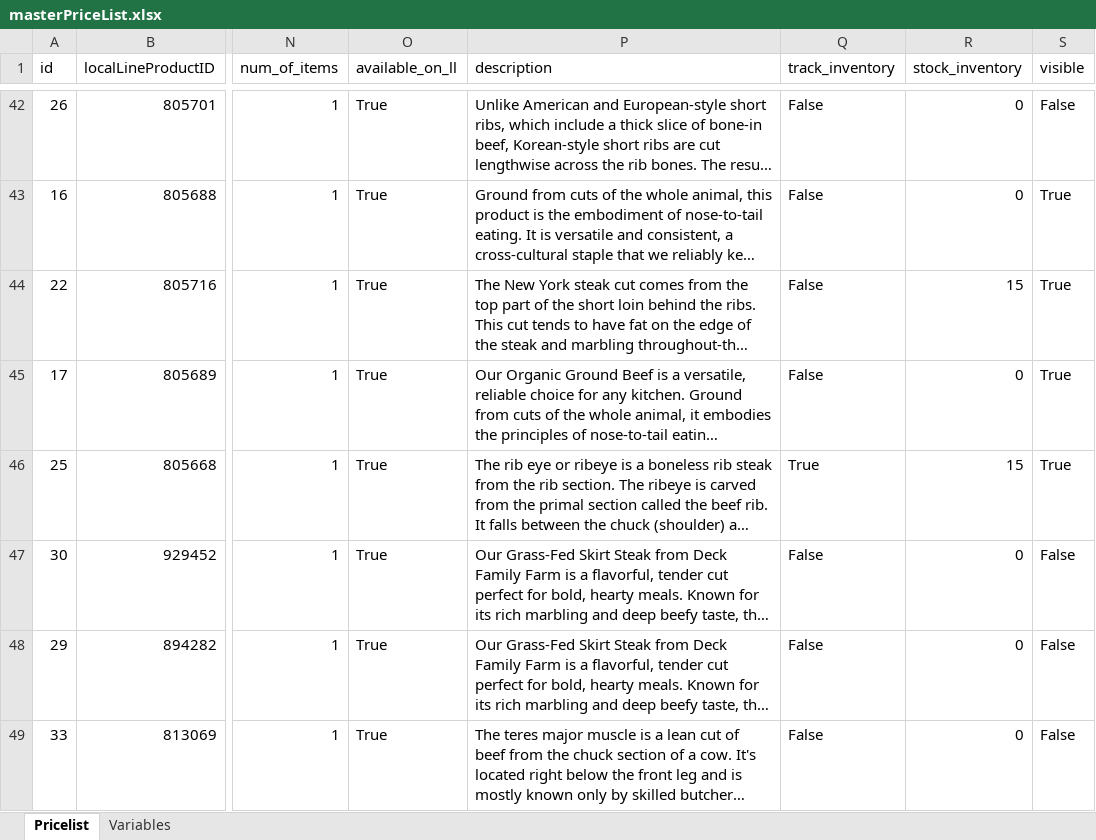
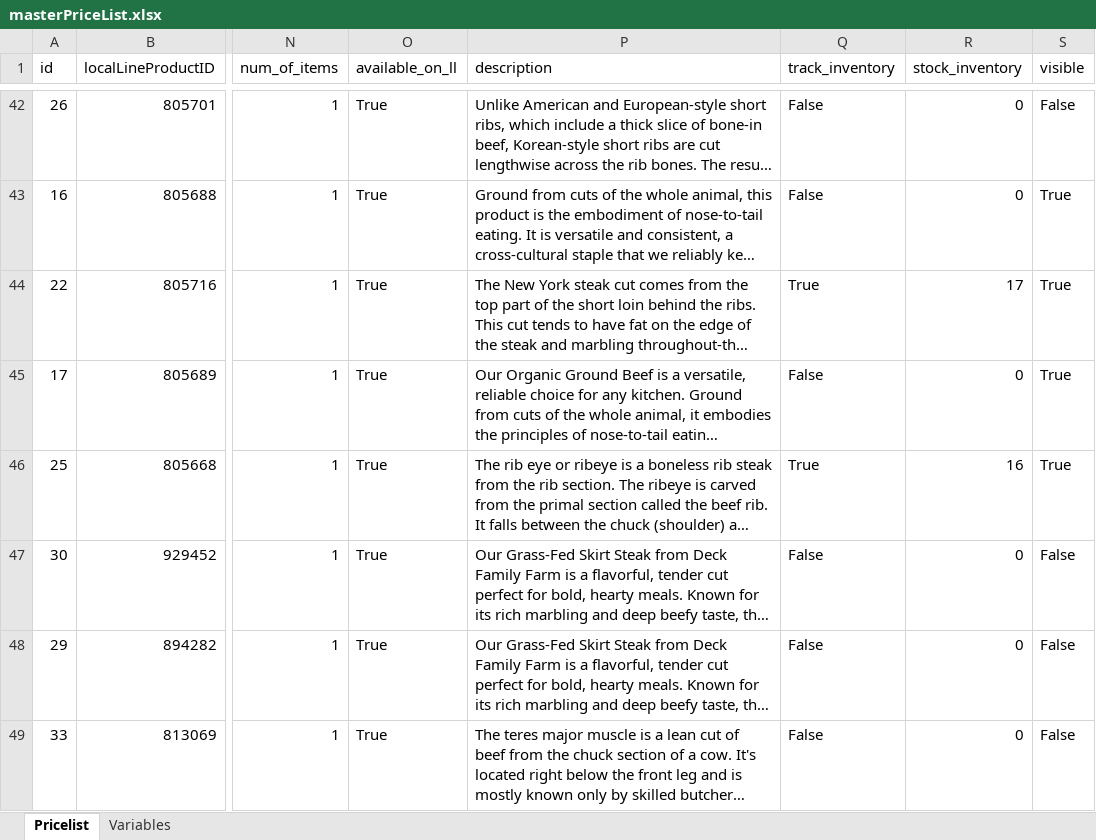
Before and after one commit to deckfamilyfarm/killdeer, an Excel workbook: docs/masterPriceList.xlsx, sheet Pricelist, drawn as a sheet; only a part is shown, gaps mark what is left out; long unchanged cells end in …; values as stored, in another font and other column widths than the file's, no borders; the diff covers the shown part only; the diff names each change by its address in the sheet, - before the commit and + after, or states it on an @@ line.

Commit message:
Updating masterPriceList

```diff
--- a/docs/masterPriceList.xlsx (sheet Pricelist)
+++ b/docs/masterPriceList.xlsx (sheet Pricelist)
-Q44 (track_inventory): False
+Q44 (track_inventory): True
-R44 (stock_inventory): 15
+R44 (stock_inventory): 17
-R46 (stock_inventory): 15
+R46 (stock_inventory): 16
```
Also changed, not shown: 33 edited cells elsewhere in this sheet.
